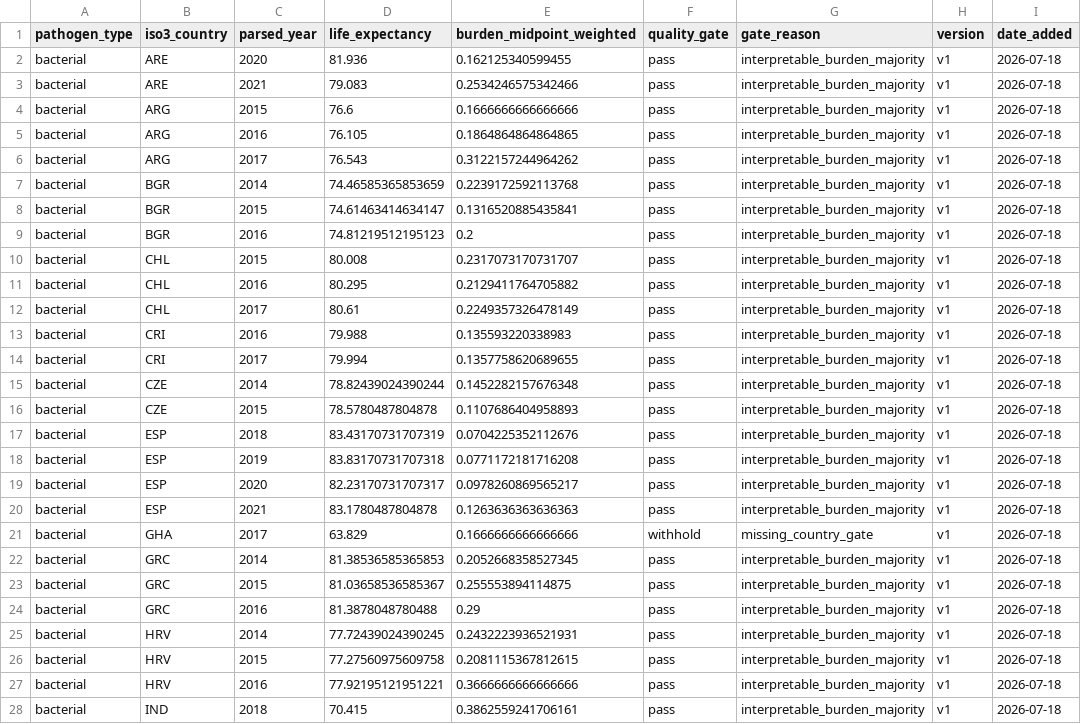
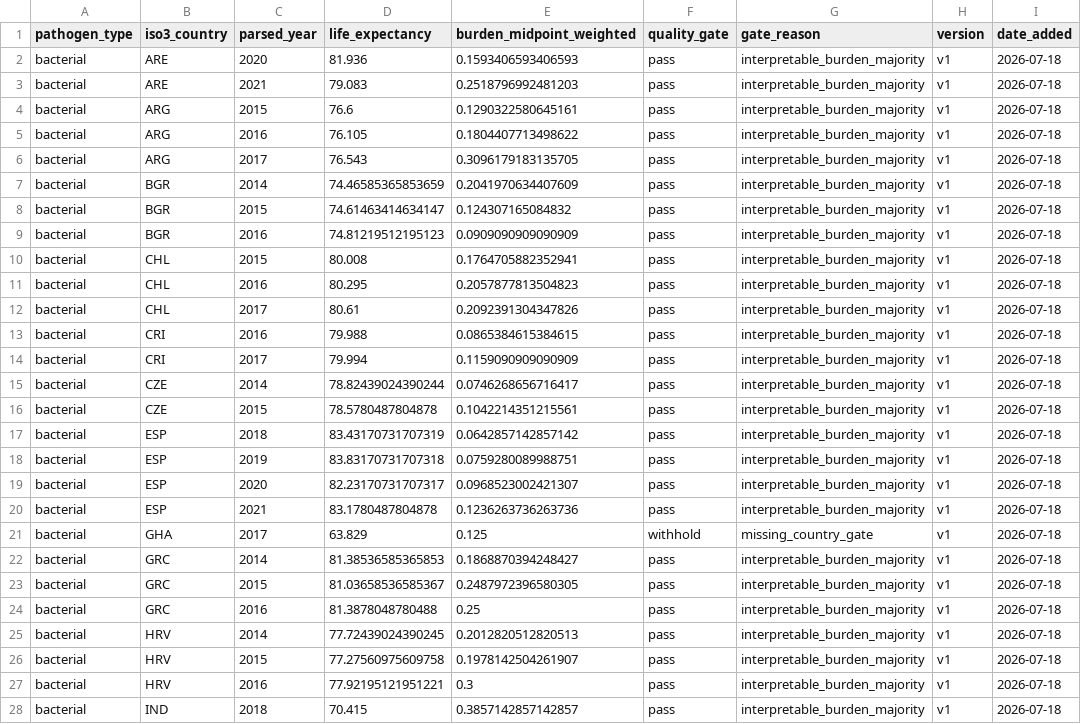
Before and after one commit to enchill-svg/amr-vivli-2026, a CSV file: data/published/country_year_panel_bacterial_gated_v1.csv, drawn as a sheet; only a part is shown; the diff covers the shown part only.

```diff
--- a/data/published/country_year_panel_bacterial_gated_v1.csv
+++ b/data/published/country_year_panel_bacterial_gated_v1.csv
@@ -1,28 +1,28 @@
 pathogen_type,iso3_country,parsed_year,life_expectancy,burden_midpoint_weighted,quality_gate,gate_reason,version,date_added
-bacterial,ARE,2020,81.936,0.162125340599455,pass,interpretable_burden_majority,v1,2026-07-18
-bacterial,ARE,2021,79.083,0.2534246575342466,pass,interpretable_burden_majority,v1,2026-07-18
-bacterial,ARG,2015,76.6,0.1666666666666666,pass,interpretable_burden_majority,v1,2026-07-18
-bacterial,ARG,2016,76.105,0.1864864864864865,pass,interpretable_burden_majority,v1,2026-07-18
-bacterial,ARG,2017,76.543,0.3122157244964262,pass,interpretable_burden_majority,v1,2026-07-18
-bacterial,BGR,2014,74.46585365853659,0.2239172592113768,pass,interpretable_burden_majority,v1,2026-07-18
-bacterial,BGR,2015,74.61463414634147,0.1316520885435841,pass,interpretable_burden_majority,v1,2026-07-18
-bacterial,BGR,2016,74.81219512195123,0.2,pass,interpretable_burden_majority,v1,2026-07-18
-bacterial,CHL,2015,80.008,0.2317073170731707,pass,interpretable_burden_majority,v1,2026-07-18
-bacterial,CHL,2016,80.295,0.2129411764705882,pass,interpretable_burden_majority,v1,2026-07-18
-bacterial,CHL,2017,80.61,0.2249357326478149,pass,interpretable_burden_majority,v1,2026-07-18
-bacterial,CRI,2016,79.988,0.135593220338983,pass,interpretable_burden_majority,v1,2026-07-18
-bacterial,CRI,2017,79.994,0.1357758620689655,pass,interpretable_burden_majority,v1,2026-07-18
-bacterial,CZE,2014,78.82439024390244,0.1452282157676348,pass,interpretable_burden_majority,v1,2026-07-18
-bacterial,CZE,2015,78.5780487804878,0.1107686404958893,pass,interpretable_burden_majority,v1,2026-07-18
-bacterial,ESP,2018,83.43170731707319,0.0704225352112676,pass,interpretable_burden_majority,v1,2026-07-18
-bacterial,ESP,2019,83.83170731707318,0.0771172181716208,pass,interpretable_burden_majority,v1,2026-07-18
-bacterial,ESP,2020,82.23170731707317,0.0978260869565217,pass,interpretable_burden_majority,v1,2026-07-18
-bacterial,ESP,2021,83.1780487804878,0.1263636363636363,pass,interpretable_burden_majority,v1,2026-07-18
-bacterial,GHA,2017,63.829,0.1666666666666666,withhold,missing_country_gate,v1,2026-07-18
-bacterial,GRC,2014,81.38536585365853,0.2052668358527345,pass,interpretable_burden_majority,v1,2026-07-18
-bacterial,GRC,2015,81.03658536585367,0.255553894114875,pass,interpretable_burden_majority,v1,2026-07-18
-bacterial,GRC,2016,81.3878048780488,0.29,pass,interpretable_burden_majority,v1,2026-07-18
-bacterial,HRV,2014,77.72439024390245,0.2432223936521931,pass,interpretable_burden_majority,v1,2026-07-18
-bacterial,HRV,2015,77.27560975609758,0.2081115367812615,pass,interpretable_burden_majority,v1,2026-07-18
-bacterial,HRV,2016,77.92195121951221,0.3666666666666666,pass,interpretable_burden_majority,v1,2026-07-18
-bacterial,IND,2018,70.415,0.3862559241706161,pass,interpretable_burden_majority,v1,2026-07-18
+bacterial,ARE,2020,81.936,0.1593406593406593,pass,interpretable_burden_majority,v1,2026-07-18
+bacterial,ARE,2021,79.083,0.2518796992481203,pass,interpretable_burden_majority,v1,2026-07-18
+bacterial,ARG,2015,76.6,0.1290322580645161,pass,interpretable_burden_majority,v1,2026-07-18
+bacterial,ARG,2016,76.105,0.1804407713498622,pass,interpretable_burden_majority,v1,2026-07-18
+bacterial,ARG,2017,76.543,0.3096179183135705,pass,interpretable_burden_majority,v1,2026-07-18
+bacterial,BGR,2014,74.46585365853659,0.2041970634407609,pass,interpretable_burden_majority,v1,2026-07-18
+bacterial,BGR,2015,74.61463414634147,0.124307165084832,pass,interpretable_burden_majority,v1,2026-07-18
+bacterial,BGR,2016,74.81219512195123,0.0909090909090909,pass,interpretable_burden_majority,v1,2026-07-18
+bacterial,CHL,2015,80.008,0.1764705882352941,pass,interpretable_burden_majority,v1,2026-07-18
+bacterial,CHL,2016,80.295,0.2057877813504823,pass,interpretable_burden_majority,v1,2026-07-18
+bacterial,CHL,2017,80.61,0.2092391304347826,pass,interpretable_burden_majority,v1,2026-07-18
+bacterial,CRI,2016,79.988,0.0865384615384615,pass,interpretable_burden_majority,v1,2026-07-18
+bacterial,CRI,2017,79.994,0.1159090909090909,pass,interpretable_burden_majority,v1,2026-07-18
+bacterial,CZE,2014,78.82439024390244,0.0746268656716417,pass,interpretable_burden_majority,v1,2026-07-18
+bacterial,CZE,2015,78.5780487804878,0.1042214351215561,pass,interpretable_burden_majority,v1,2026-07-18
+bacterial,ESP,2018,83.43170731707319,0.0642857142857142,pass,interpretable_burden_majority,v1,2026-07-18
+bacterial,ESP,2019,83.83170731707318,0.0759280089988751,pass,interpretable_burden_majority,v1,2026-07-18
+bacterial,ESP,2020,82.23170731707317,0.0968523002421307,pass,interpretable_burden_majority,v1,2026-07-18
+bacterial,ESP,2021,83.1780487804878,0.1236263736263736,pass,interpretable_burden_majority,v1,2026-07-18
+bacterial,GHA,2017,63.829,0.125,withhold,missing_country_gate,v1,2026-07-18
+bacterial,GRC,2014,81.38536585365853,0.1868870394248427,pass,interpretable_burden_majority,v1,2026-07-18
+bacterial,GRC,2015,81.03658536585367,0.2487972396580305,pass,interpretable_burden_majority,v1,2026-07-18
+bacterial,GRC,2016,81.3878048780488,0.25,pass,interpretable_burden_majority,v1,2026-07-18
+bacterial,HRV,2014,77.72439024390245,0.2012820512820513,pass,interpretable_burden_majority,v1,2026-07-18
+bacterial,HRV,2015,77.27560975609758,0.1978142504261907,pass,interpretable_burden_majority,v1,2026-07-18
+bacterial,HRV,2016,77.92195121951221,0.3,pass,interpretable_burden_majority,v1,2026-07-18
+bacterial,IND,2018,70.415,0.3857142857142857,pass,interpretable_burden_majority,v1,2026-07-18
```
Also changed, not shown: 69 edited cells elsewhere in this file, data/published/cluster_typology_fungal_gated_v1.csv, data/published/country_risk_ranking_bacterial_gated_v1.csv, 13 other files.
